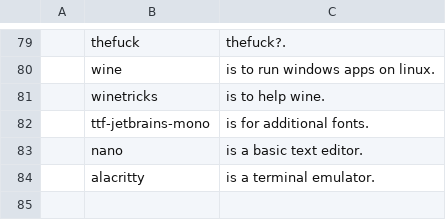
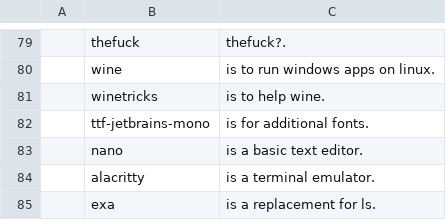
Before and after one commit to Cirelon/JBS, a CSV file: progs.csv, drawn as a sheet; only a part is shown, gaps mark what is left out; the diff names each change by its address in the sheet, - before the commit and + after, or states it on an @@ line.

Commit message:
Update progs.csv

```diff
--- a/progs.csv
+++ b/progs.csv
+row 85:  | exa | is a replacement for ls.
```
